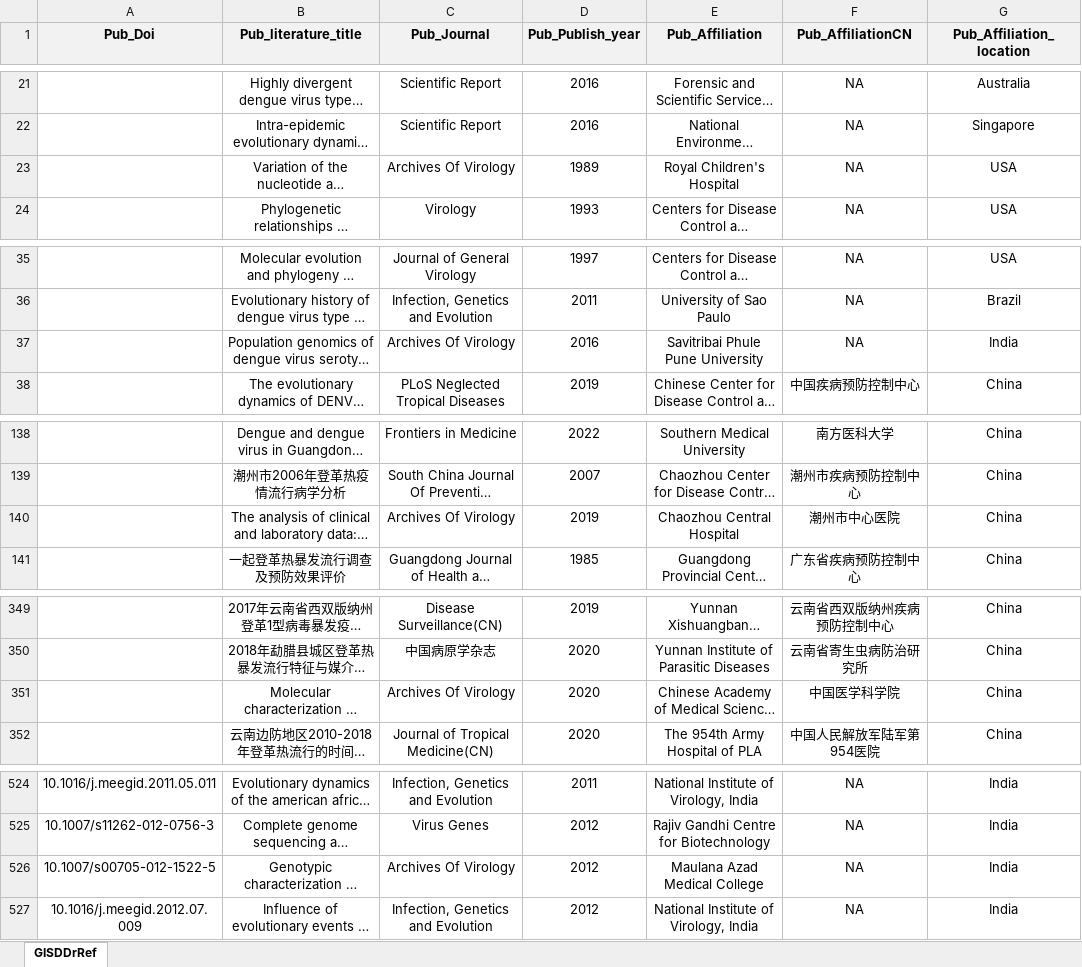
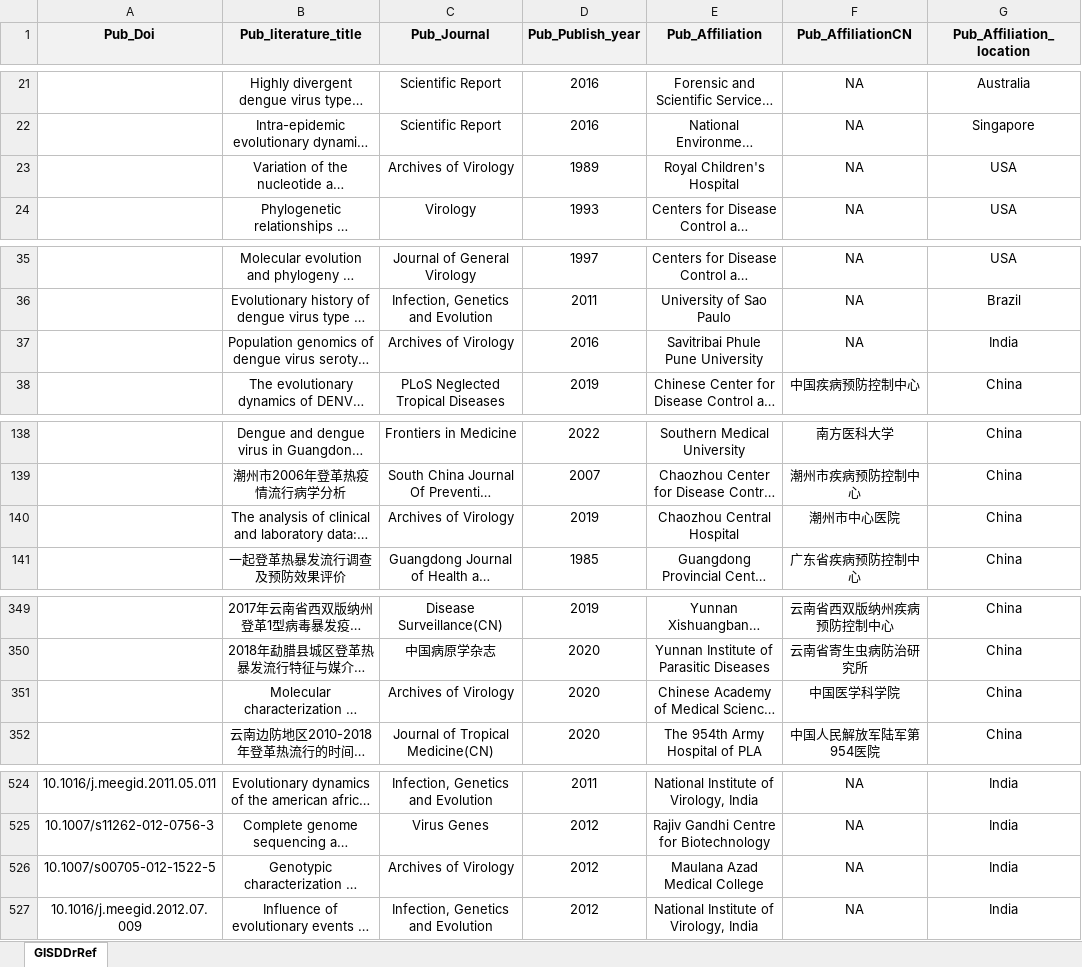
Before and after one commit to GuoXiang9399/GISDDrRef, an Excel workbook: Data/GISDDrRef.xlsx, sheet GISDDrRef, drawn as a sheet; only a part is shown, gaps mark what is left out; long unchanged cells end in …; values as stored, in another font and other column widths than the file's, no borders; the diff covers the shown part only; the diff names each change by its address in the sheet, - before the commit and + after, or states it on an @@ line.

Commit message:
Update GISDDrRef.xlsx

```diff
--- a/Data/GISDDrRef.xlsx (sheet GISDDrRef)
+++ b/Data/GISDDrRef.xlsx (sheet GISDDrRef)
-C23 (Pub_Journal): Archives Of Virology
+C23 (Pub_Journal): Archives of Virology
-C37 (Pub_Journal): Archives Of Virology
+C37 (Pub_Journal): Archives of Virology
-C140 (Pub_Journal): Archives Of Virology
+C140 (Pub_Journal): Archives of Virology
-C351 (Pub_Journal): Archives Of Virology
+C351 (Pub_Journal): Archives of Virology
-C526 (Pub_Journal): Archives Of Virology
+C526 (Pub_Journal): Archives of Virology
```
Also changed, not shown: 11 added rows, 8 removed rows and 5 edited cells elsewhere in this sheet.
